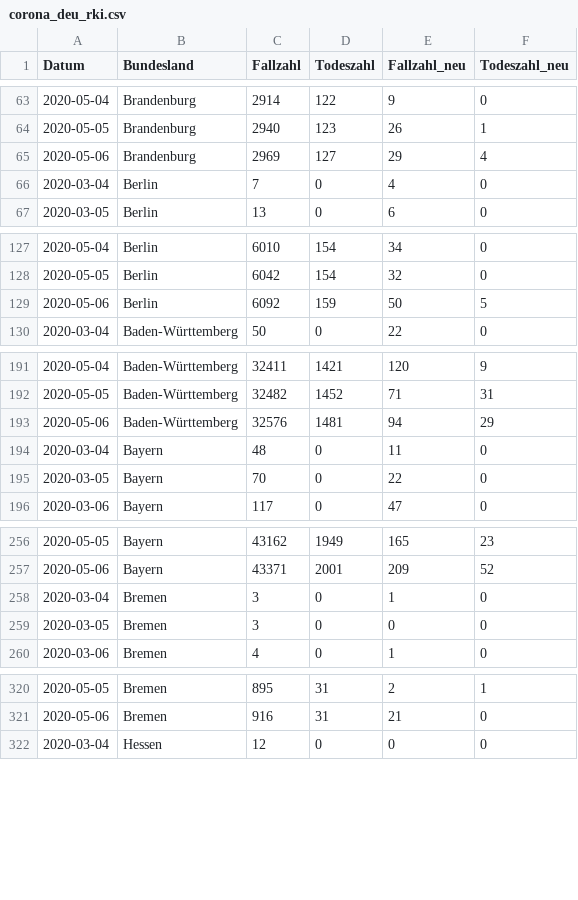
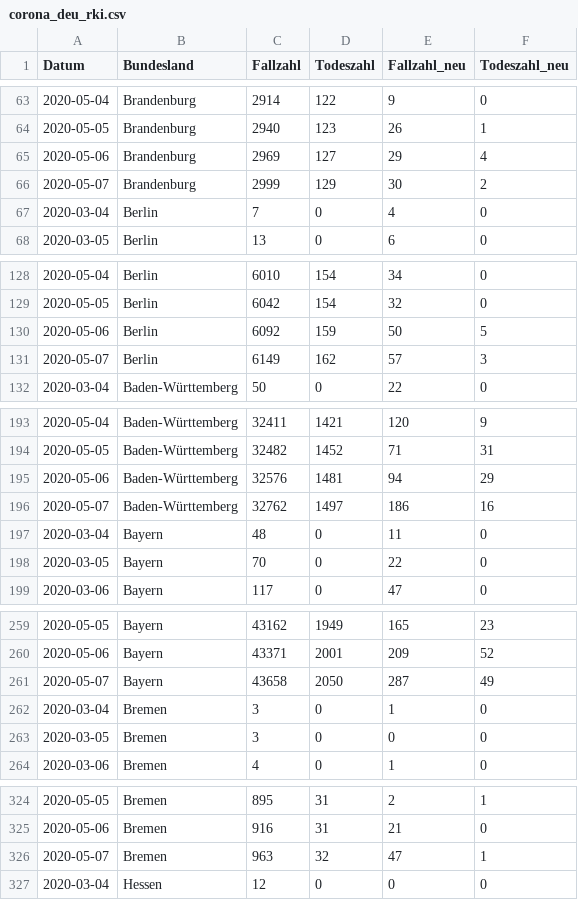
Before and after one commit to seb09/covid19-ger-rki, a CSV file: data/corona_deu_rki.csv, drawn as a sheet; only a part is shown, gaps mark what is left out; the diff covers the shown part only.

```diff
--- a/data/corona_deu_rki.csv
+++ b/data/corona_deu_rki.csv
@@ -65,2 +65,3 @@ Datum,Bundesland,Fallzahl,Todeszahl,Fallzahl_neu,Todeszahl_neu
 2020-05-06,Brandenburg,2969,127,29,4
+2020-05-07,Brandenburg,2999,129,30,2
 2020-03-04,Berlin,7,0,4,0
@@ -129,2 +130,3 @@ Datum,Bundesland,Fallzahl,Todeszahl,Fallzahl_neu,Todeszahl_neu
 2020-05-06,Berlin,6092,159,50,5
+2020-05-07,Berlin,6149,162,57,3
 2020-03-04,Baden-Württemberg,50,0,22,0
@@ -193,2 +195,3 @@ Datum,Bundesland,Fallzahl,Todeszahl,Fallzahl_neu,Todeszahl_neu
 2020-05-06,Baden-Württemberg,32576,1481,94,29
+2020-05-07,Baden-Württemberg,32762,1497,186,16
 2020-03-04,Bayern,48,0,11,0
@@ -257,2 +260,3 @@ Datum,Bundesland,Fallzahl,Todeszahl,Fallzahl_neu,Todeszahl_neu
 2020-05-06,Bayern,43371,2001,209,52
+2020-05-07,Bayern,43658,2050,287,49
 2020-03-04,Bremen,3,0,1,0
@@ -321,2 +325,3 @@ Datum,Bundesland,Fallzahl,Todeszahl,Fallzahl_neu,Todeszahl_neu
 2020-05-06,Bremen,916,31,21,0
+2020-05-07,Bremen,963,32,47,1
 2020-03-04,Hessen,12,0,0,0
```
Also changed, not shown: 11 added rows elsewhere in this file, 4 other files.
